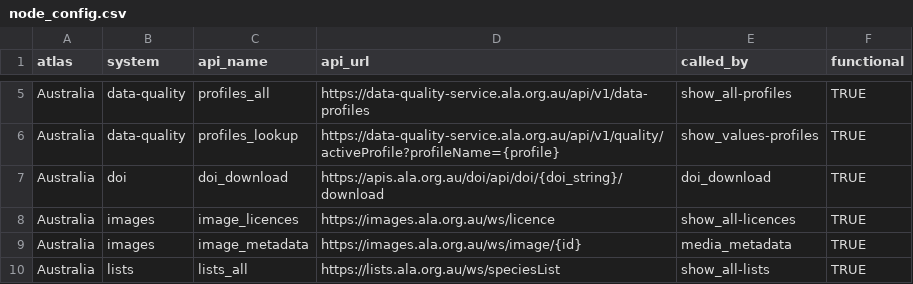
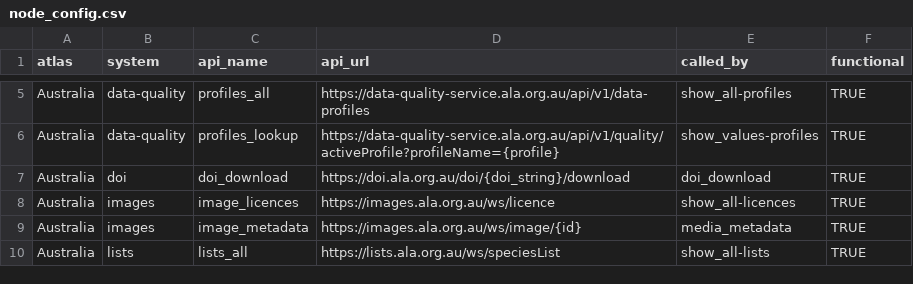
Before and after one commit to AtlasOfLivingAustralia/galah-R, a CSV file: data-raw/node_config.csv, drawn as a sheet; only a part is shown, gaps mark what is left out.

Commit message:
fix bug preventing execution of `collect_occurrences`
`url_download` has been reformatted to ensure it returns a `tibble`; but `collect_occurrences` assumed it returned the address of a `zip` file. Also the url for dois was at api.ala.org.au, which requires verification, hence failure

```diff
--- a/data-raw/node_config.csv
+++ b/data-raw/node_config.csv
@@ -6,3 +6,3 @@ Australia,data-quality,profiles_all,https://data-quality-service.ala.org.au/api/
 Australia,data-quality,profiles_lookup,https://data-quality-service.ala.org.au/api/v1/quality/activeProfile?profileName={profile},show_values-profiles,TRUE
-Australia,doi,doi_download,https://apis.ala.org.au/doi/api/doi/{doi_string}/download,doi_download,TRUE
+Australia,doi,doi_download,https://doi.ala.org.au/doi/{doi_string}/download,doi_download,TRUE
 Australia,images,image_licences,https://images.ala.org.au/ws/licence,show_all-licences,TRUE
```
Also changed, not shown: 3 other files.
